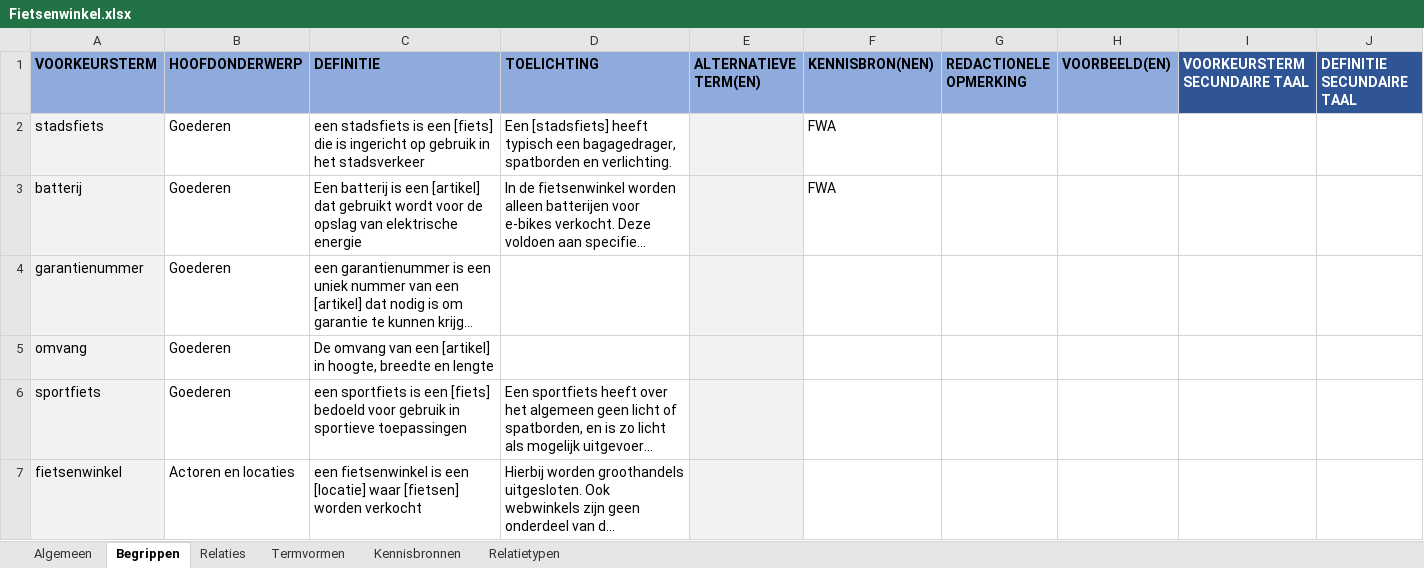
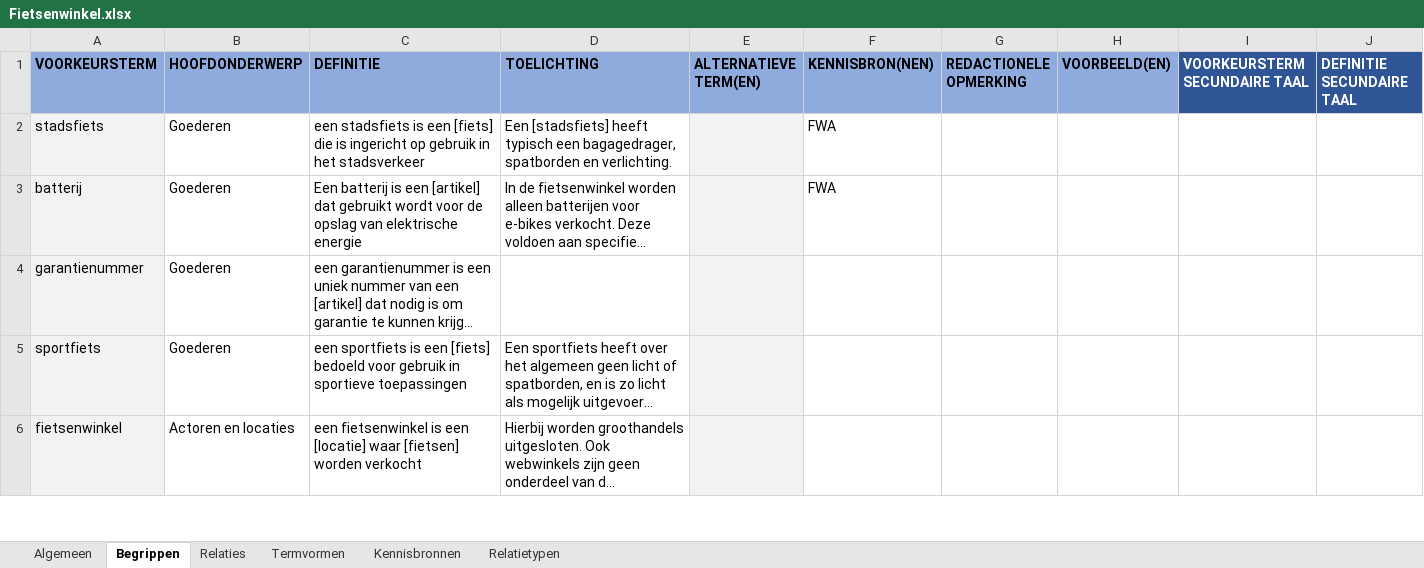
Before and after one commit to melsk-r/mim-metamodel, an Excel workbook: werkomgeving/voorbeeldmodel/begrippenkader/Fietsenwinkel.xlsx, sheet Begrippen, drawn as a sheet; only a part is shown; long unchanged cells end in …; values as stored, in another font and other column widths than the file's, no borders; the diff covers the shown part only; the diff names each change by its address in the sheet, - before the commit and + after, or states it on an @@ line.

Commit message:
omvang uit het model gehaald

```diff
--- a/werkomgeving/voorbeeldmodel/begrippenkader/Fietsenwinkel.xlsx (sheet Begrippen)
+++ b/werkomgeving/voorbeeldmodel/begrippenkader/Fietsenwinkel.xlsx (sheet Begrippen)
-row 5: omvang | Goederen | De omvang van een [artikel] in hoogte, breedte en lengte
```
Also changed, not shown: 1 removed row and 4 edited cells elsewhere in this sheet, sheet Algemeen, 6 other files.
